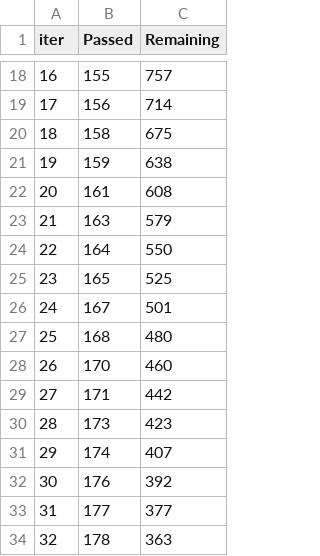
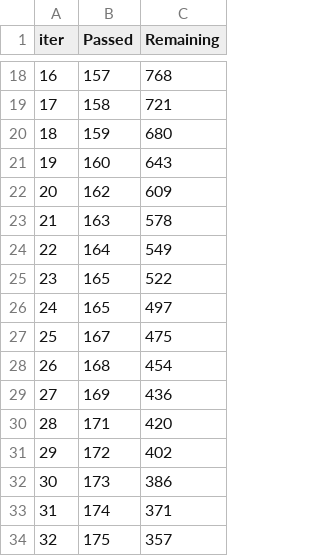
Before and after one commit to sardorick/Heart_disease_dataset_analysis, a TSV file: catboost_info/time_left.tsv, drawn as a sheet; only a part is shown, gaps mark what is left out; the diff covers the shown part only.

```diff
--- a/catboost_info/time_left.tsv
+++ b/catboost_info/time_left.tsv
@@ -18,17 +18,17 @@ iter	Passed	Remaining
-16	155	757
-17	156	714
-18	158	675
-19	159	638
-20	161	608
-21	163	579
-22	164	550
-23	165	525
-24	167	501
-25	168	480
-26	170	460
-27	171	442
-28	173	423
-29	174	407
-30	176	392
-31	177	377
-32	178	363
+16	157	768
+17	158	721
+18	159	680
+19	160	643
+20	162	609
+21	163	578
+22	164	549
+23	165	522
+24	165	497
+25	167	475
+26	168	454
+27	169	436
+28	171	420
+29	172	402
+30	173	386
+31	174	371
+32	175	357
```
Also changed, not shown: 160 edited cells elsewhere in this file, catboost_info/learn_error.tsv, 4 other files.
